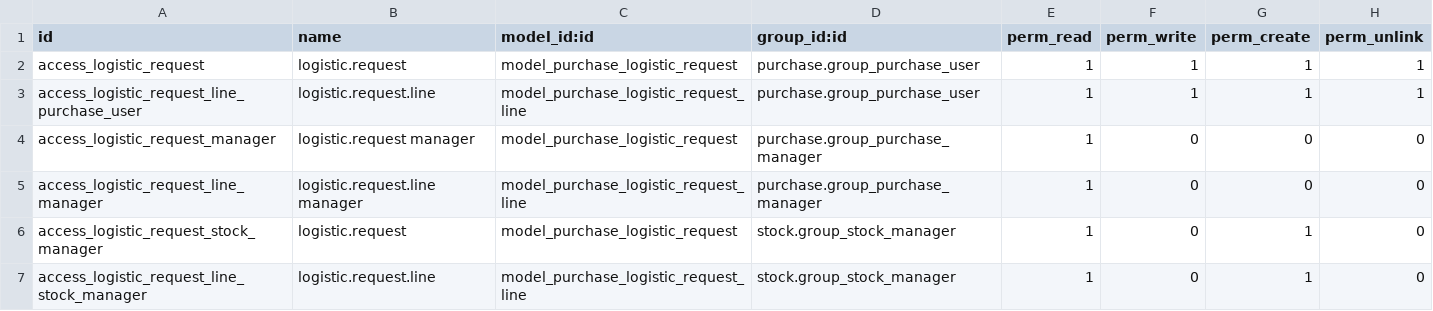
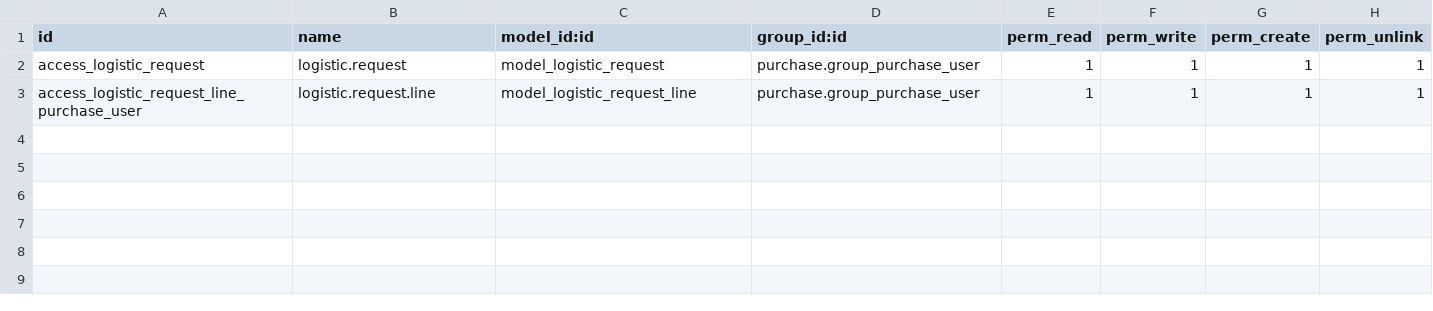
Before and after one commit to OCA/vertical-ngo, a CSV file: logistic_request/security/ir.model.access.csv, drawn as a sheet.

```diff
--- a/logistic_request/security/ir.model.access.csv
+++ b/logistic_request/security/ir.model.access.csv
@@ -1,7 +1,3 @@
 id,name,model_id:id,group_id:id,perm_read,perm_write,perm_create,perm_unlink
-access_logistic_request,logistic.request,model_purchase_logistic_request,purchase.group_purchase_user,1,1,1,1
-access_logistic_request_line_purchase_user,logistic.request.line,model_purchase_logistic_request_line,purchase.group_purchase_user,1,1,1,1
-access_logistic_request_manager,logistic.request manager,model_purchase_logistic_request,purchase.group_purchase_manager,1,0,0,0
-access_logistic_request_line_manager,logistic.request.line manager,model_purchase_logistic_request_line,purchase.group_purchase_manager,1,0,0,0
-access_logistic_request_stock_manager,logistic.request,model_purchase_logistic_request,stock.group_stock_manager,1,0,1,0
-access_logistic_request_line_stock_manager,logistic.request.line,model_purchase_logistic_request_line,stock.group_stock_manager,1,0,1,0
+access_logistic_request,logistic.request,model_logistic_request,purchase.group_purchase_user,1,1,1,1
+access_logistic_request_line_purchase_user,logistic.request.line,model_logistic_request_line,purchase.group_purchase_user,1,1,1,1
```
Also changed, not shown: 5 other files.
